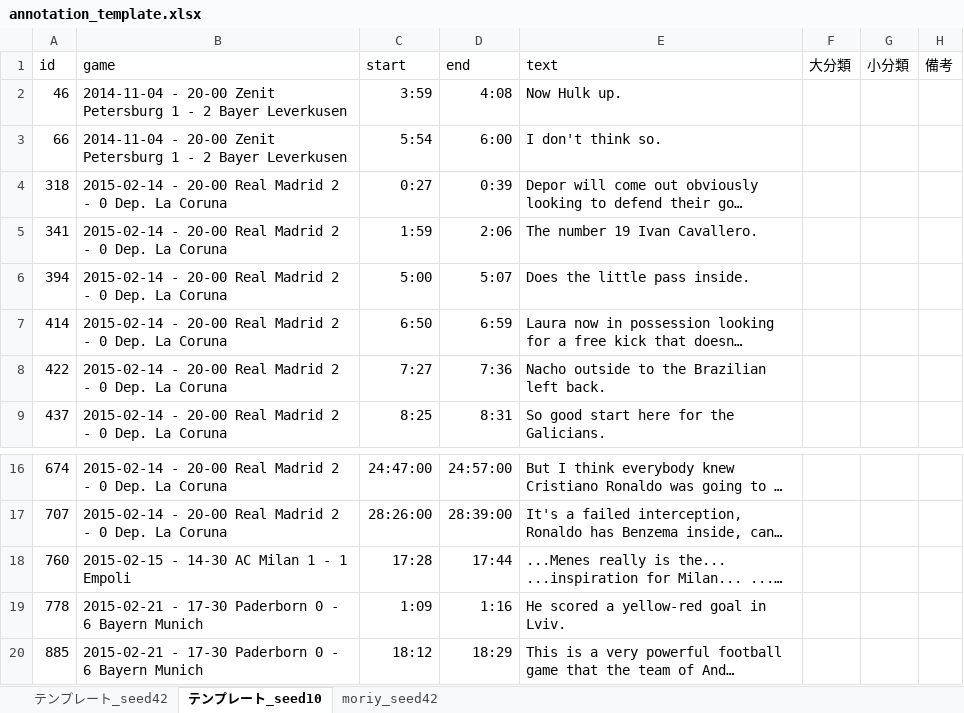
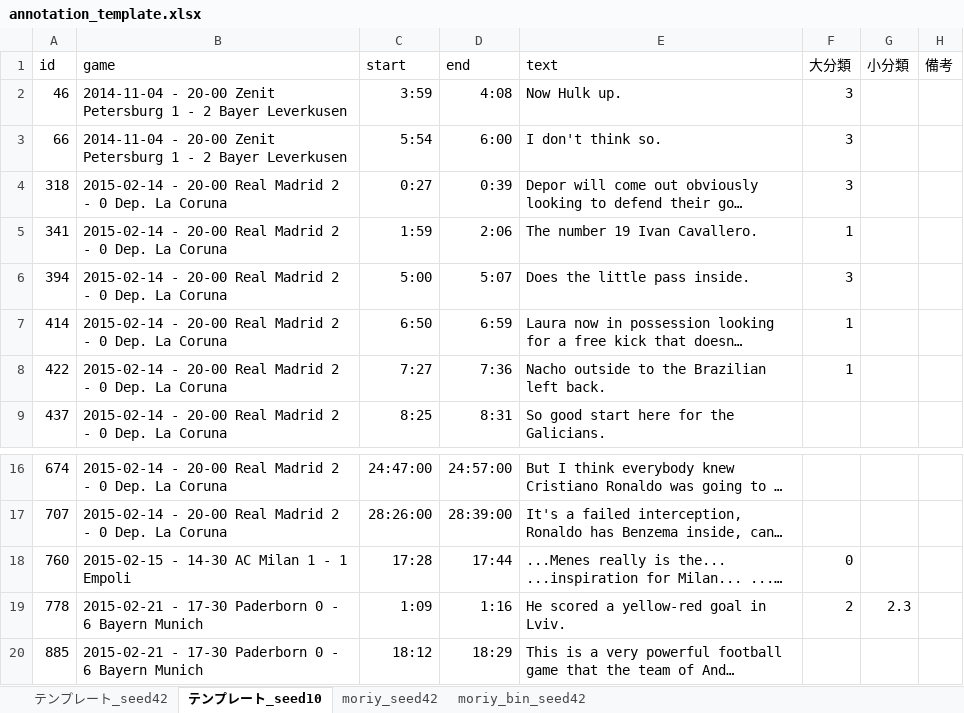
Before and after one commit to zaemon1251-hesty/sn-caption, an Excel workbook: annotation_tool/annotation_template.xlsx, sheet テンプレート_seed10, drawn as a sheet; only a part is shown, gaps mark what is left out; long unchanged cells end in …; values as stored, in another font and other column widths than the file's, no borders; the diff names each change by its address in the sheet, - before the commit and + after, or states it on an @@ line.

```diff
--- a/annotation_tool/annotation_template.xlsx (sheet テンプレート_seed10)
+++ b/annotation_tool/annotation_template.xlsx (sheet テンプレート_seed10)
+sheet tab: moriy_bin_seed42
-F2:F4 (大分類): (empty)
+F2:F4 (大分類): 3
-F5 (大分類): (empty)
+F5 (大分類): 1
-F6 (大分類): (empty)
+F6 (大分類): 3
-F7:F8 (大分類): (empty)
+F7:F8 (大分類): 1
-F18 (大分類): (empty)
+F18 (大分類): 0
-F19 (大分類): (empty)
+F19 (大分類): 2
-G19 (小分類): (empty)
+G19 (小分類): 2.3
```
Also changed, not shown: 14 other files.
